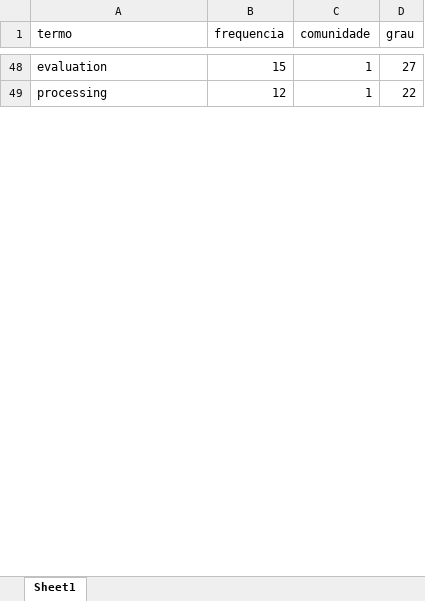
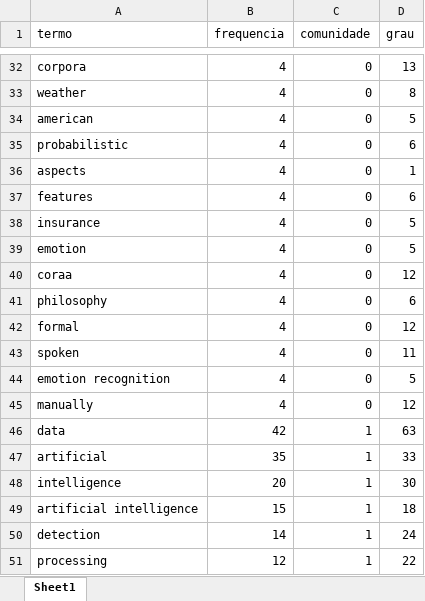
Before and after one commit to julianehelanski/bibliometria-publicacoes-c4ai, an Excel workbook: output/coword/coword_nos_comunidades.xlsx, sheet Sheet1, drawn as a sheet; only a part is shown, gaps mark what is left out; values as stored, in another font and other column widths than the file's, no borders; addresses are those after the commit; the diff covers the shown part only; the diff names each change by its address in the sheet, - before the commit and + after, or states it on an @@ line.

```diff
--- a/output/coword/coword_nos_comunidades.xlsx (sheet Sheet1)
+++ b/output/coword/coword_nos_comunidades.xlsx (sheet Sheet1)
+row 32: corpora | 4 | 0 | 13
+row 33: weather | 4 | 0 | 8
+row 34: american | 4 | 0 | 5
+row 35: probabilistic | 4 | 0 | 6
+row 36: aspects | 4 | 0 | 1
+row 37: features | 4 | 0 | 6
+row 38: insurance | 4 | 0 | 5
+row 39: emotion | 4 | 0 | 5
+row 40: coraa | 4 | 0 | 12
+row 41: philosophy | 4 | 0 | 6
+row 42: formal | 4 | 0 | 12
+row 43: spoken | 4 | 0 | 11
+row 44: emotion recognition | 4 | 0 | 5
+row 45: manually | 4 | 0 | 12
+row 46: data | 42 | 1 | 63
+row 47: artificial | 35 | 1 | 33
+row 48: intelligence | 20 | 1 | 30
-A49 (termo): evaluation
+A49 (termo): artificial intelligence
-D49 (grau): 27
+D49 (grau): 18
+row 50: detection | 14 | 1 | 24
```
Also changed, not shown: other rows of this sheet, output/coword/coword_arestas.xlsx, output/coword/coword_termos_por_periodo.xlsx, 5 other files.
